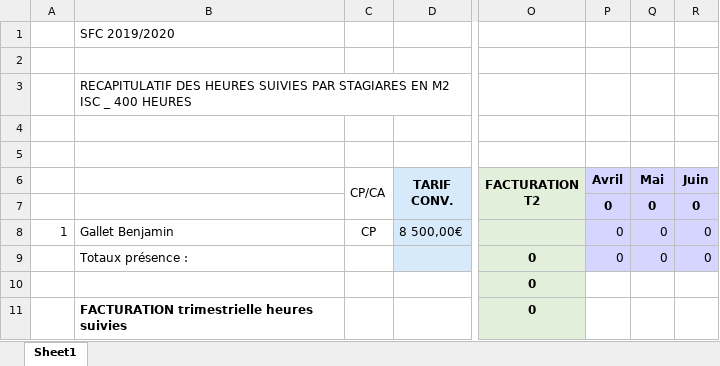
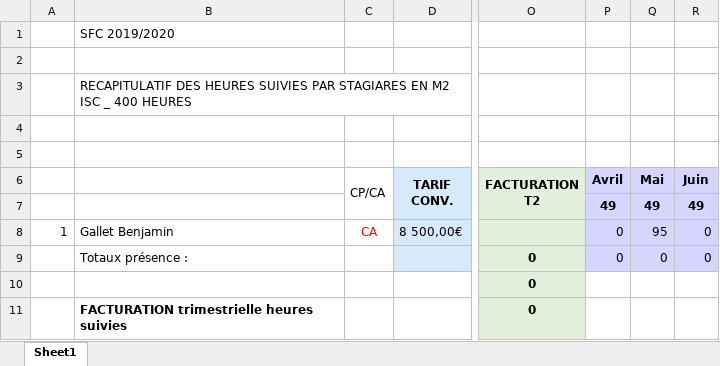
Before and after one commit to PazIExplorer/TeamRVBS, an Excel workbook: app/static/excel/forfaitHorraire.xlsx, sheet Sheet1, drawn as a sheet; only a part is shown, gaps mark what is left out; values as stored, in another font and other column widths than the file's, no borders; the diff names each change by its address in the sheet, - before the commit and + after, or states it on an @@ line.

```diff
--- a/app/static/excel/forfaitHorraire.xlsx (sheet Sheet1)
+++ b/app/static/excel/forfaitHorraire.xlsx (sheet Sheet1)
-P7 (Avril): 0
+P7 (Avril): 49
-Q7 (Mai): 0
+Q7 (Mai): 49
-R7 (Juin): 0
+R7 (Juin): 49
-C8 (CP/CA): CP
+C8 (CP/CA): CA
-C8 text colour: black
+C8 text colour: #FF0000
-Q8 (Mai): 0
+Q8 (Mai): 95
```
Also changed, not shown: 3 other files.
